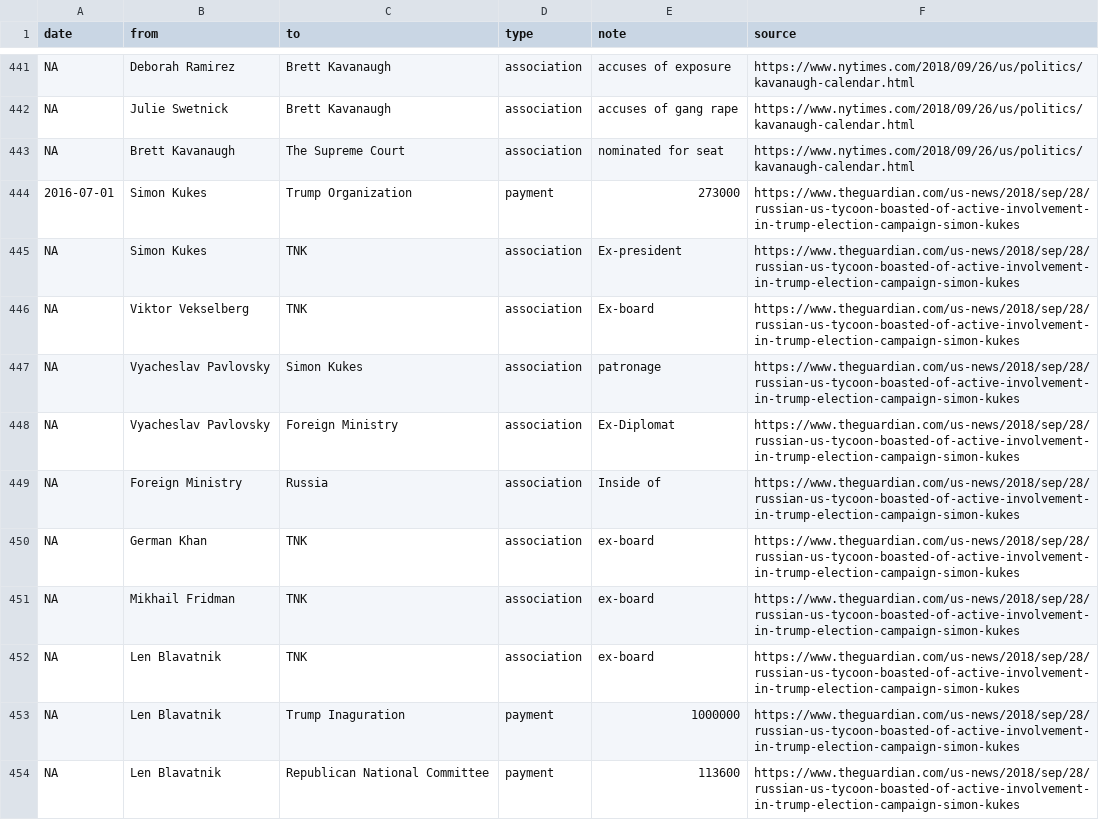
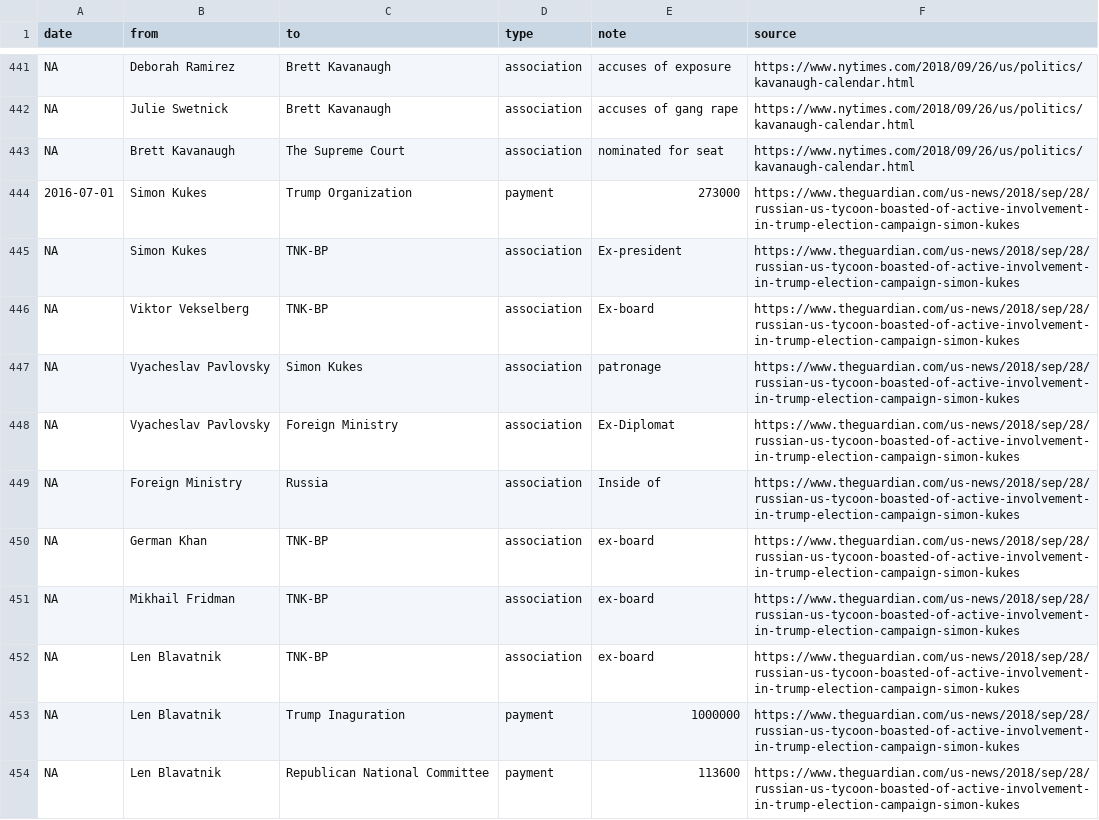
Before and after one commit to schnee/tangled, a CSV file: data/tangled.csv, drawn as a sheet; only a part is shown, gaps mark what is left out.

```diff
--- a/data/tangled.csv
+++ b/data/tangled.csv
@@ -444,4 +444,4 @@ NA,Brett Kavanaugh,The Supreme Court,association,nominated for seat,https://www.
 2016-07-01,Simon Kukes,Trump Organization,payment,273000,https://www.theguardian.com/us-news/2018/sep/28/russian-us-tycoon-boasted-of-active-involvement-in-trump-election-campaign-simon-kukes
-NA,Simon Kukes,TNK,association,Ex-president,https://www.theguardian.com/us-news/2018/sep/28/russian-us-tycoon-boasted-of-active-involvement-in-trump-election-campaign-simon-kukes
-NA,Viktor Vekselberg,TNK,association,Ex-board,https://www.theguardian.com/us-news/2018/sep/28/russian-us-tycoon-boasted-of-active-involvement-in-trump-election-campaign-simon-kukes
+NA,Simon Kukes,TNK-BP,association,Ex-president,https://www.theguardian.com/us-news/2018/sep/28/russian-us-tycoon-boasted-of-active-involvement-in-trump-election-campaign-simon-kukes
+NA,Viktor Vekselberg,TNK-BP,association,Ex-board,https://www.theguardian.com/us-news/2018/sep/28/russian-us-tycoon-boasted-of-active-involvement-in-trump-election-campaign-simon-kukes
 NA,Vyacheslav Pavlovsky,Simon Kukes,association,patronage,https://www.theguardian.com/us-news/2018/sep/28/russian-us-tycoon-boasted-of-active-involvement-in-trump-election-campaign-simon-kukes
@@ -449,5 +449,5 @@ NA,Vyacheslav Pavlovsky,Foreign Ministry,association,Ex-Diplomat,https://www.the
 NA,Foreign Ministry,Russia,association,Inside of,https://www.theguardian.com/us-news/2018/sep/28/russian-us-tycoon-boasted-of-active-involvement-in-trump-election-campaign-simon-kukes
-NA,German Khan,TNK,association,ex-board,https://www.theguardian.com/us-news/2018/sep/28/russian-us-tycoon-boasted-of-active-involvement-in-trump-election-campaign-simon-kukes
-NA,Mikhail Fridman,TNK,association,ex-board,https://www.theguardian.com/us-news/2018/sep/28/russian-us-tycoon-boasted-of-active-involvement-in-trump-election-campaign-simon-kukes
-NA,Len Blavatnik,TNK,association,ex-board,https://www.theguardian.com/us-news/2018/sep/28/russian-us-tycoon-boasted-of-active-involvement-in-trump-election-campaign-simon-kukes
+NA,German Khan,TNK-BP,association,ex-board,https://www.theguardian.com/us-news/2018/sep/28/russian-us-tycoon-boasted-of-active-involvement-in-trump-election-campaign-simon-kukes
+NA,Mikhail Fridman,TNK-BP,association,ex-board,https://www.theguardian.com/us-news/2018/sep/28/russian-us-tycoon-boasted-of-active-involvement-in-trump-election-campaign-simon-kukes
+NA,Len Blavatnik,TNK-BP,association,ex-board,https://www.theguardian.com/us-news/2018/sep/28/russian-us-tycoon-boasted-of-active-involvement-in-trump-election-campaign-simon-kukes
 NA,Len Blavatnik,Trump Inaguration,payment,1000000,https://www.theguardian.com/us-news/2018/sep/28/russian-us-tycoon-boasted-of-active-involvement-in-trump-election-campaign-simon-kukes
```
Also changed, not shown: 3 other files.
